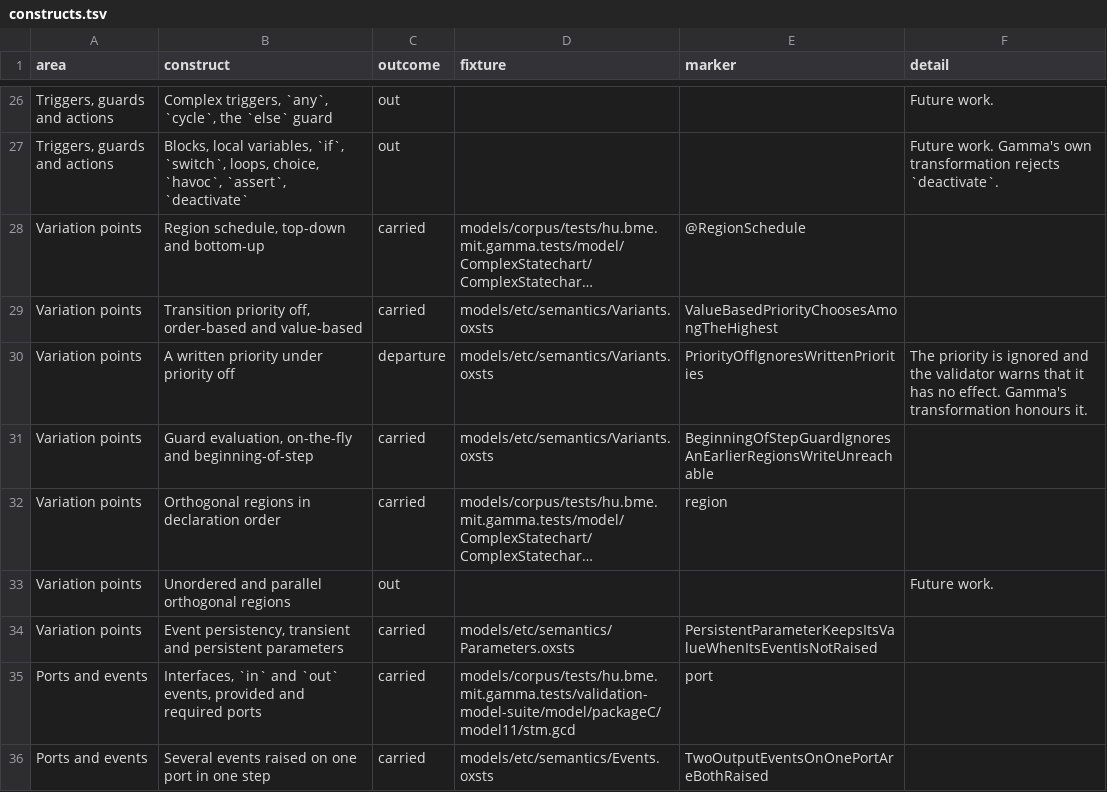
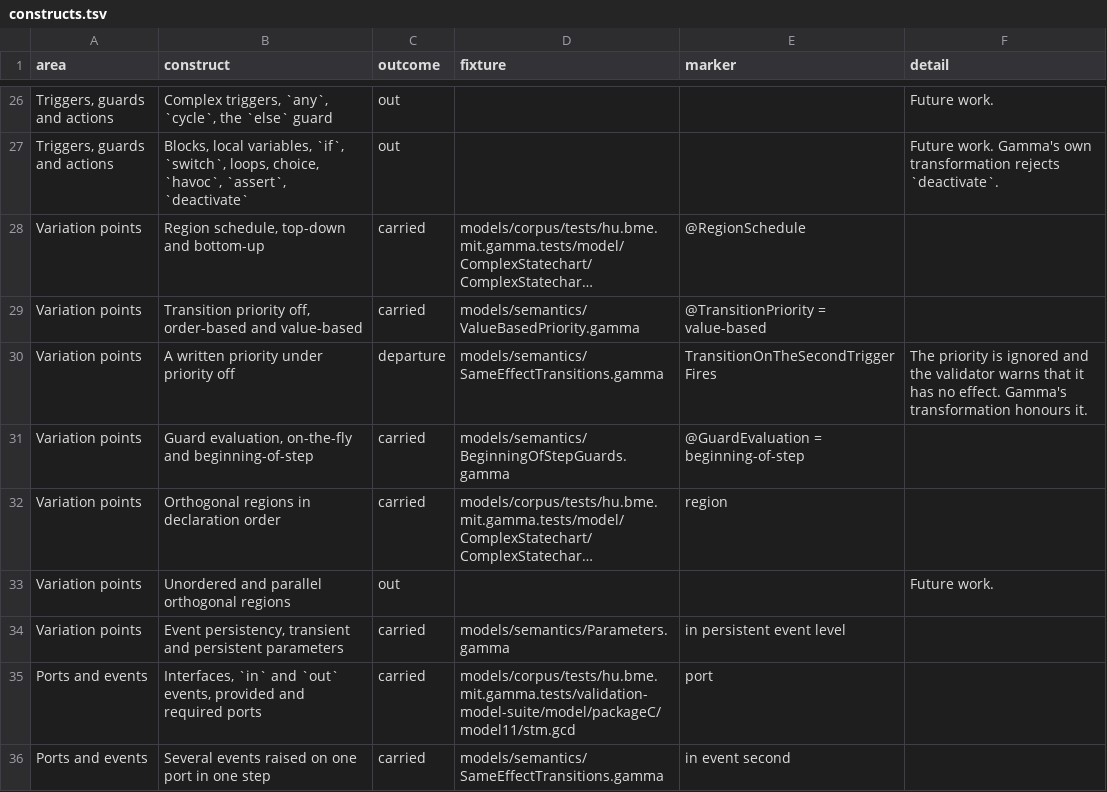
Before and after one commit to ftsrg/semantifyr, a TSV file: subprojects/frontends/gamma/models/constructs.tsv, drawn as a sheet; only a part is shown, gaps mark what is left out; long unchanged cells end in …; the diff covers the shown part only; the diff names each change by its address in the sheet, - before the commit and + after, or states it on an @@ line.

Commit message:
fix: pointed the gamma constructs table at the gamma semantic suite's models

```diff
--- a/subprojects/frontends/gamma/models/constructs.tsv
+++ b/subprojects/frontends/gamma/models/constructs.tsv
-D29 (fixture): models/etc/semantics/Variants.oxsts
+D29 (fixture): models/semantics/ValueBasedPriority.gamma
-E29 (marker): ValueBasedPriorityChoosesAmongTheHighest
+E29 (marker): @TransitionPriority = value-based
-D30 (fixture): models/etc/semantics/Variants.oxsts
+D30 (fixture): models/semantics/SameEffectTransitions.gamma
-E30 (marker): PriorityOffIgnoresWrittenPriorities
+E30 (marker): TransitionOnTheSecondTriggerFires
-D31 (fixture): models/etc/semantics/Variants.oxsts
+D31 (fixture): models/semantics/BeginningOfStepGuards.gamma
-E31 (marker): BeginningOfStepGuardIgnoresAnEarlierRegionsWriteUnreachable
+E31 (marker): @GuardEvaluation = beginning-of-step
-D34 (fixture): models/etc/semantics/Parameters.oxsts
+D34 (fixture): models/semantics/Parameters.gamma
-E34 (marker): PersistentParameterKeepsItsValueWhenItsEventIsNotRaised
+E34 (marker): in persistent event level
-D36 (fixture): models/etc/semantics/Events.oxsts
+D36 (fixture): models/semantics/SameEffectTransitions.gamma
-E36 (marker): TwoOutputEventsOnOnePortAreBothRaised
+E36 (marker): in event second
```
Also changed, not shown: 20 edited cells elsewhere in this file.
